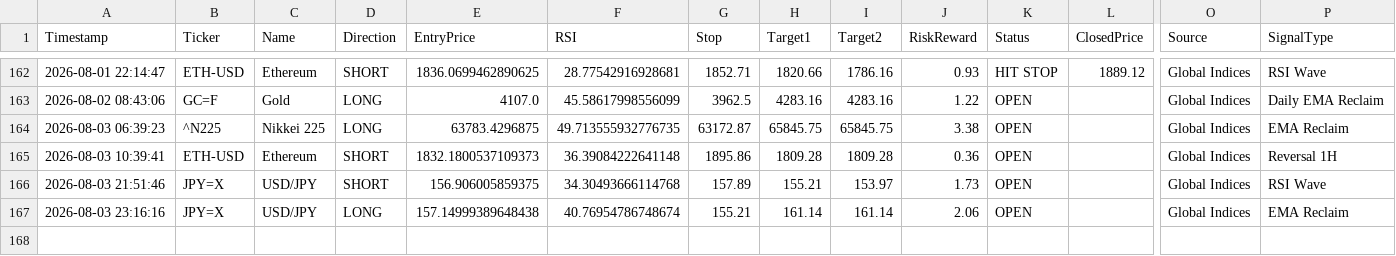
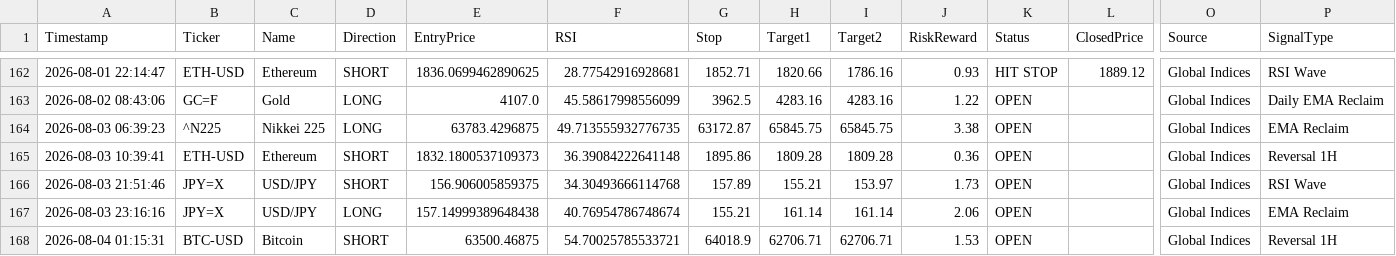
Before and after one commit to pkgfinance2022/MarketPulse, a CSV file: database/gh_alert_log.csv, drawn as a sheet; only a part is shown, gaps mark what is left out; rows hold the shown columns only; the diff names each change by its address in the sheet, - before the commit and + after, or states it on an @@ line.

```diff
--- a/database/gh_alert_log.csv
+++ b/database/gh_alert_log.csv
+row 168: 2026-08-04 01:15:31 | BTC-USD | Bitcoin | SHORT | 63500.46875 | 54.70025785533721 | 64018.9 | 62706.71 | 62706.71 | 1.53 | OPEN |  | Global Indices | Reversal 1H
```
Also changed, not shown: 1 other file.
